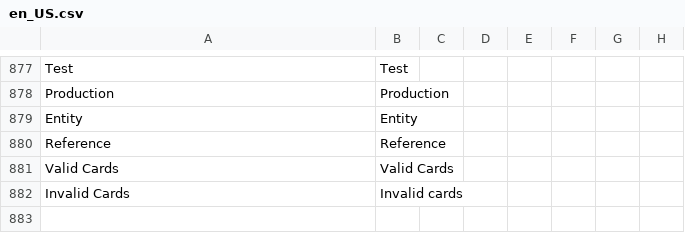
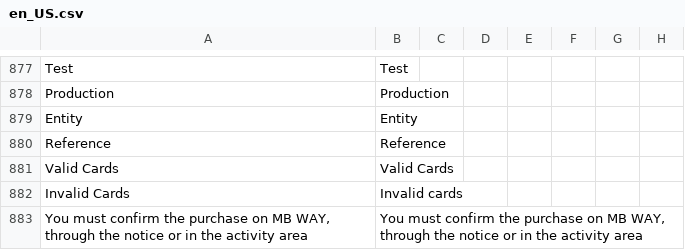
Before and after one commit to PAYCOMET/composer-magento-2, a CSV file: i18n/en_US.csv, drawn as a sheet; only a part is shown, gaps mark what is left out; the diff names each change by its address in the sheet, - before the commit and + after, or states it on an @@ line.

```diff
--- a/i18n/en_US.csv
+++ b/i18n/en_US.csv
+row 883: You must confirm the purchase on MB WAY, through the notice or in the activity area | You must confirm the purchase on MB WAY, through the notice or in the activity area
```
Also changed, not shown: i18n/es_ES.csv, 4 other files.
